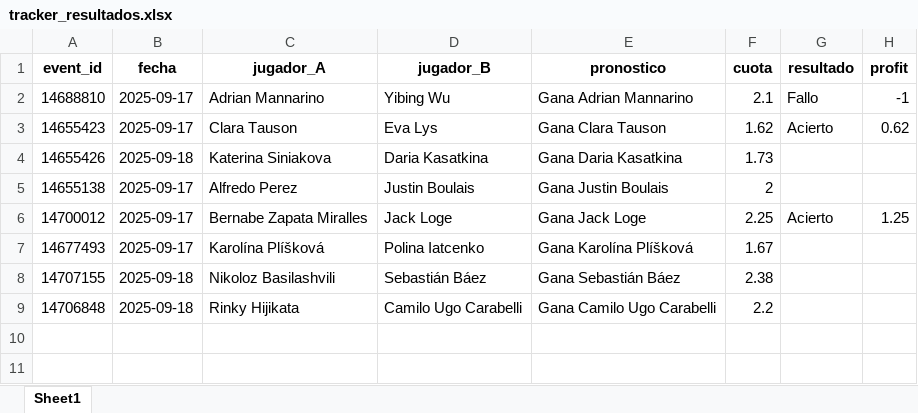
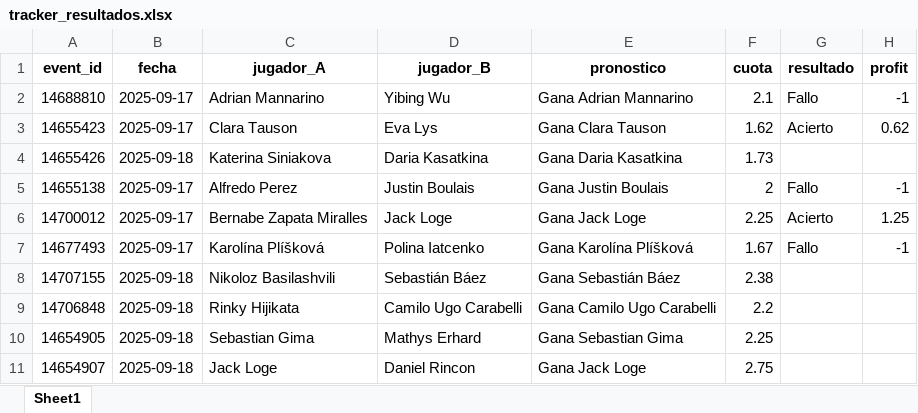
Before and after one commit to andreuroigv/tennis-tracker-app, an Excel workbook: tracker_resultados.xlsx, sheet Sheet1, drawn as a sheet; values as stored, in another font and other column widths than the file's, no borders; the diff names each change by its address in the sheet, - before the commit and + after, or states it on an @@ line.

Commit message:
🔄 Actualización automática del tracker

```diff
--- a/tracker_resultados.xlsx (sheet Sheet1)
+++ b/tracker_resultados.xlsx (sheet Sheet1)
-G5 (resultado): (empty)
+G5 (resultado): Fallo
-H5 (profit): (empty)
+H5 (profit): -1
-G7 (resultado): (empty)
+G7 (resultado): Fallo
-H7 (profit): (empty)
+H7 (profit): -1
+row 10: 14654905 | 2025-09-18 | Sebastian Gima | Mathys Erhard | Gana Sebastian Gima | 2.25
+row 11: 14654907 | 2025-09-18 | Jack Loge | Daniel Rincon | Gana Jack Loge | 2.75
```
